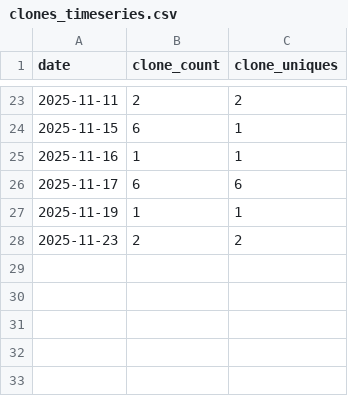
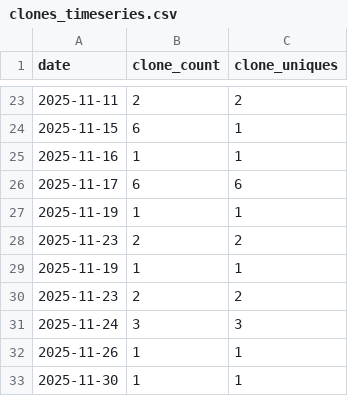
Before and after one commit to cholette/mirror_soiling_data, a CSV file: repo_stats/clones_timeseries.csv, drawn as a sheet; only a part is shown, gaps mark what is left out; the diff names each change by its address in the sheet, - before the commit and + after, or states it on an @@ line.

```diff
--- a/repo_stats/clones_timeseries.csv
+++ b/repo_stats/clones_timeseries.csv
+row 29: 2025-11-19 | 1 | 1
+row 30: 2025-11-23 | 2 | 2
+row 31: 2025-11-24 | 3 | 3
+row 32: 2025-11-26 | 1 | 1
+row 33: 2025-11-30 | 1 | 1
```
Also changed, not shown: repo_stats/visitors_timeseries.csv.
